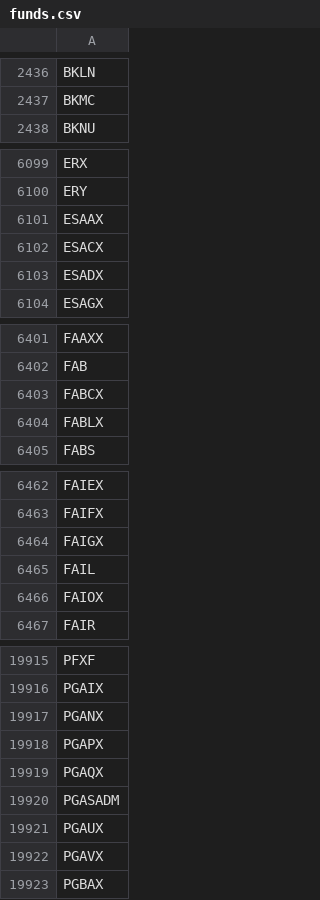
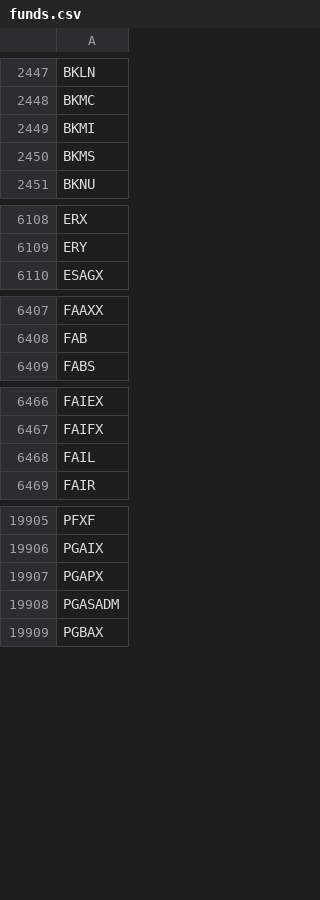
Before and after one commit to greenmtnboy/py-portfolio-index, a CSV file: py_portfolio_index/bin/lists/funds.csv, drawn as a sheet; only a part is shown, gaps mark what is left out; the diff covers the shown part only.

```diff
--- a/py_portfolio_index/bin/lists/funds.csv
+++ b/py_portfolio_index/bin/lists/funds.csv
@@ -2437,2 +2448,4 @@ BKLN
 BKMC
+BKMI
+BKMS
 BKNU
@@ -6100,5 +6109,2 @@ ERX
 ERY
-ESAAX
-ESACX
-ESADX
 ESAGX
@@ -6402,4 +6408,2 @@ FAAXX
 FAB
-FABCX
-FABLX
 FABS
@@ -6463,5 +6467,3 @@ FAIEX
 FAIFX
-FAIGX
 FAIL
-FAIOX
 FAIR
@@ -19916,8 +19906,4 @@ PFXF
 PGAIX
-PGANX
 PGAPX
-PGAQX
 PGASADM
-PGAUX
-PGAVX
 PGBAX
```
Also changed, not shown: 48 added rows and 58 removed rows elsewhere in this file, py_portfolio_index/bin/cached_ticker_list.csv, 23 other files.
